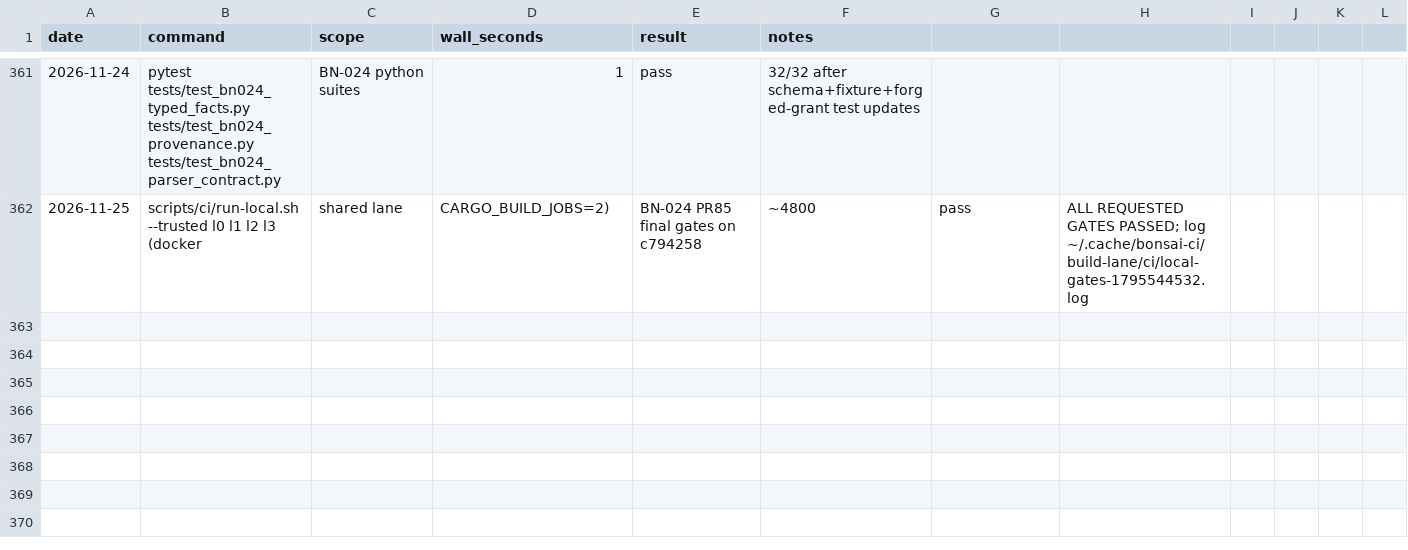
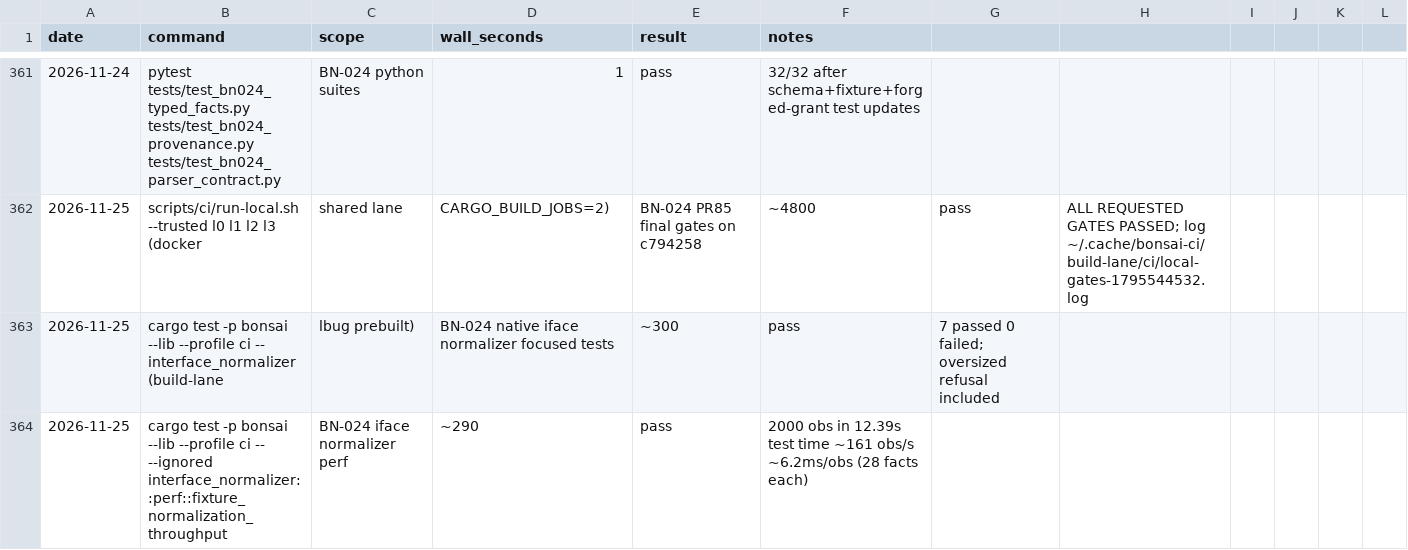
Before and after one commit to g-arjuna/bonsai, a CSV file: docs/build-times/runs.csv, drawn as a sheet; only a part is shown, gaps mark what is left out.

```diff
--- a/docs/build-times/runs.csv
+++ b/docs/build-times/runs.csv
@@ -362 +362,3 @@ date,command,scope,wall_seconds,result,notes
 2026-11-25,scripts/ci/run-local.sh --trusted l0 l1 l2 l3 (docker, shared lane, CARGO_BUILD_JOBS=2),BN-024 PR85 final gates on c794258,~4800,pass,"ALL REQUESTED GATES PASSED; log ~/.cache/bonsai-ci/build-lane/ci/local-gates-1795544532.log"
+2026-11-25,cargo test -p bonsai --lib --profile ci -- interface_normalizer (build-lane, lbug prebuilt),BN-024 native iface normalizer focused tests,~300,pass,"7 passed 0 failed; oversized refusal included"
+2026-11-25,cargo test -p bonsai --lib --profile ci -- --ignored interface_normalizer::perf::fixture_normalization_throughput,BN-024 iface normalizer perf,~290,pass,"2000 obs in 12.39s test time ~161 obs/s ~6.2ms/obs (28 facts each)"
```
Also changed, not shown: 9 other files.
